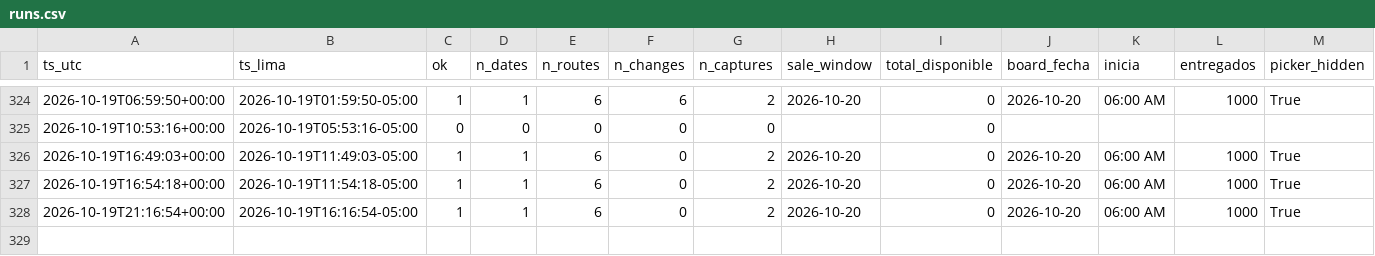
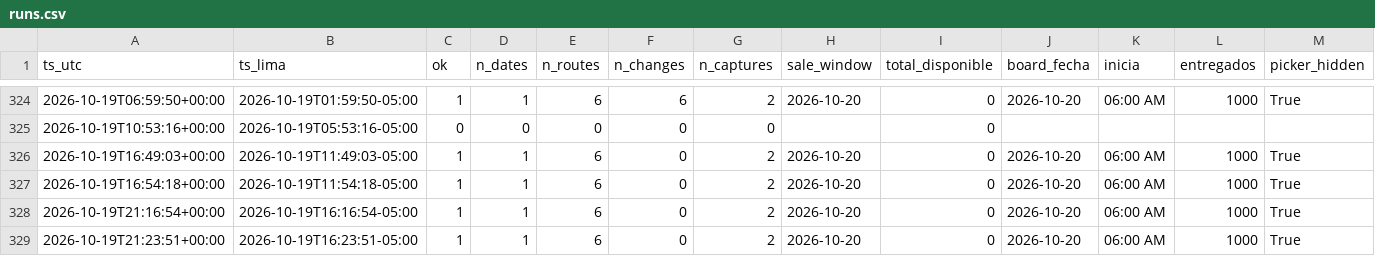
Before and after one commit to kofikid4/machupicchu-live-tracker, a CSV file: data/runs.csv, drawn as a sheet; only a part is shown, gaps mark what is left out; rows hold the shown columns only; the diff names each change by its address in the sheet, - before the commit and + after, or states it on an @@ line.

```diff
--- a/data/runs.csv
+++ b/data/runs.csv
+row 329: 2026-10-19T21:23:51+00:00 | 2026-10-19T16:23:51-05:00 | 1 | 1 | 6 | 0 | 2 | 2026-10-20 | 0 | 2026-10-20 | 06:00 AM | 1000 | True
```
Also changed, not shown: 1 other file.
